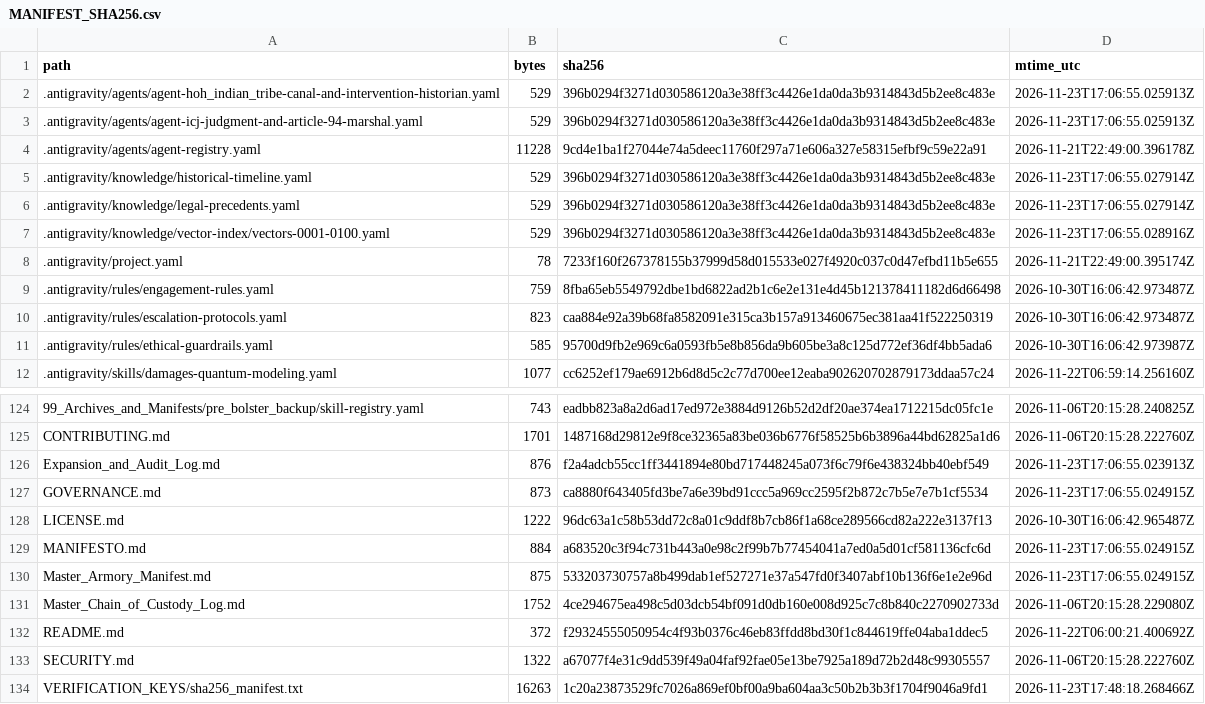
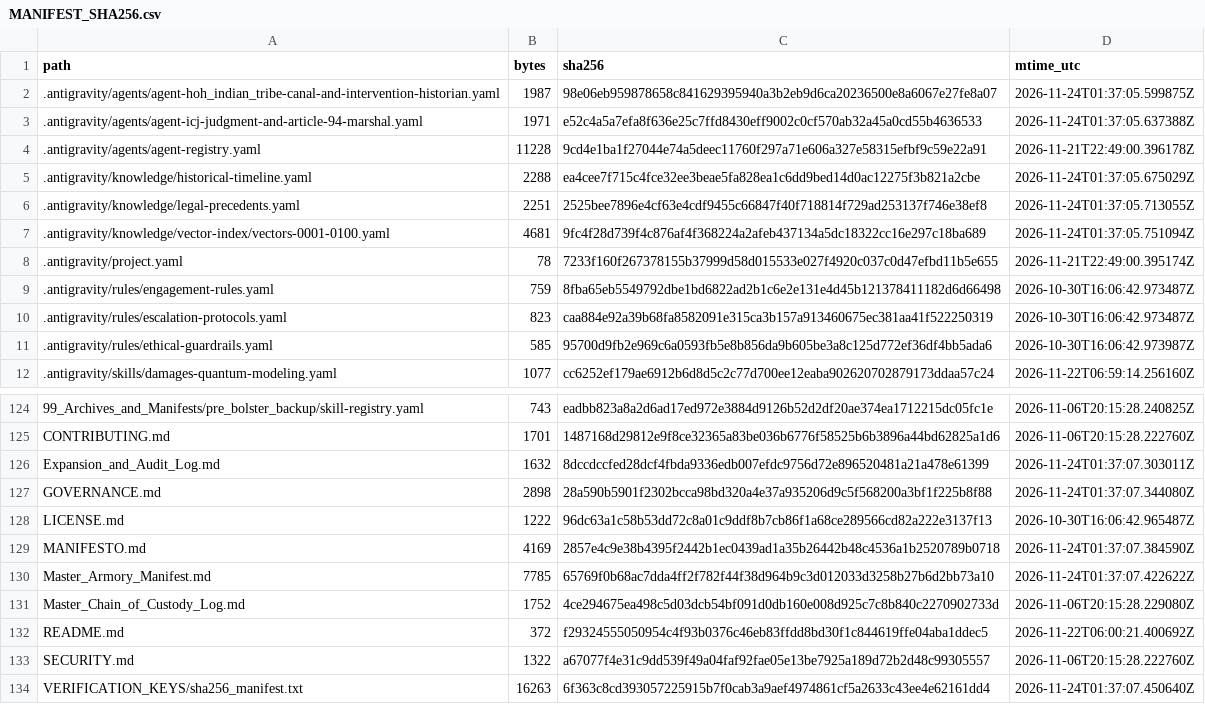
Before and after one commit to GlobalRestitutionAlliance/turtle-island-us-wa-hoh-indian-tribe-master-litigation, a CSV file: 99_Archives_and_Manifests/MANIFEST_SHA256.csv, drawn as a sheet; only a part is shown, gaps mark what is left out; the diff covers the shown part only.

```diff
--- a/99_Archives_and_Manifests/MANIFEST_SHA256.csv
+++ b/99_Archives_and_Manifests/MANIFEST_SHA256.csv
@@ -1,8 +1,8 @@
 path,bytes,sha256,mtime_utc
-.antigravity/agents/agent-hoh_indian_tribe-canal-and-intervention-historian.yaml,529,396b0294f3271d030586120a3e38ff3c4426e1da0da3b9314843d5b2ee8c483e,2026-11-23T17:06:55.025913Z
-.antigravity/agents/agent-icj-judgment-and-article-94-marshal.yaml,529,396b0294f3271d030586120a3e38ff3c4426e1da0da3b9314843d5b2ee8c483e,2026-11-23T17:06:55.025913Z
+.antigravity/agents/agent-hoh_indian_tribe-canal-and-intervention-historian.yaml,1987,98e06eb959878658c841629395940a3b2eb9d6ca20236500e8a6067e27fe8a07,2026-11-24T01:37:05.599875Z
+.antigravity/agents/agent-icj-judgment-and-article-94-marshal.yaml,1971,e52c4a5a7efa8f636e25c7ffd8430eff9002c0cf570ab32a45a0cd55b4636533,2026-11-24T01:37:05.637388Z
 .antigravity/agents/agent-registry.yaml,11228,9cd4e1ba1f27044e74a5deec11760f297a71e606a327e58315efbf9c59e22a91,2026-11-21T22:49:00.396178Z
-.antigravity/knowledge/historical-timeline.yaml,529,396b0294f3271d030586120a3e38ff3c4426e1da0da3b9314843d5b2ee8c483e,2026-11-23T17:06:55.027914Z
-.antigravity/knowledge/legal-precedents.yaml,529,396b0294f3271d030586120a3e38ff3c4426e1da0da3b9314843d5b2ee8c483e,2026-11-23T17:06:55.027914Z
-.antigravity/knowledge/vector-index/vectors-0001-0100.yaml,529,396b0294f3271d030586120a3e38ff3c4426e1da0da3b9314843d5b2ee8c483e,2026-11-23T17:06:55.028916Z
+.antigravity/knowledge/historical-timeline.yaml,2288,ea4cee7f715c4fce32ee3beae5fa828ea1c6dd9bed14d0ac12275f3b821a2cbe,2026-11-24T01:37:05.675029Z
+.antigravity/knowledge/legal-precedents.yaml,2251,2525bee7896e4cf63e4cdf9455c66847f40f718814f729ad253137f746e38ef8,2026-11-24T01:37:05.713055Z
+.antigravity/knowledge/vector-index/vectors-0001-0100.yaml,4681,9fc4f28d739f4c876af4f368224a2afeb437134a5dc18322cc16e297c18ba689,2026-11-24T01:37:05.751094Z
 .antigravity/project.yaml,78,7233f160f267378155b37999d58d015533e027f4920c037c0d47efbd11b5e655,2026-11-21T22:49:00.395174Z
@@ -125,7 +125,7 @@ path,bytes,sha256,mtime_utc
 CONTRIBUTING.md,1701,1487168d29812e9f8ce32365a83be036b6776f58525b6b3896a44bd62825a1d6,2026-11-06T20:15:28.222760Z
-Expansion_and_Audit_Log.md,876,f2a4adcb55cc1ff3441894e80bd717448245a073f6c79f6e438324bb40ebf549,2026-11-23T17:06:55.023913Z
-GOVERNANCE.md,873,ca8880f643405fd3be7a6e39bd91ccc5a969cc2595f2b872c7b5e7e7b1cf5534,2026-11-23T17:06:55.024915Z
+Expansion_and_Audit_Log.md,1632,8dccdccfed28dcf4fbda9336edb007efdc9756d72e896520481a21a478e61399,2026-11-24T01:37:07.303011Z
+GOVERNANCE.md,2898,28a590b5901f2302bcca98bd320a4e37a935206d9c5f568200a3bf1f225b8f88,2026-11-24T01:37:07.344080Z
 LICENSE.md,1222,96dc63a1c58b53dd72c8a01c9ddf8b7cb86f1a68ce289566cd82a222e3137f13,2026-10-30T16:06:42.965487Z
-MANIFESTO.md,884,a683520c3f94c731b443a0e98c2f99b7b77454041a7ed0a5d01cf581136cfc6d,2026-11-23T17:06:55.024915Z
-Master_Armory_Manifest.md,875,533203730757a8b499dab1ef527271e37a547fd0f3407abf10b136f6e1e2e96d,2026-11-23T17:06:55.024915Z
+MANIFESTO.md,4169,2857e4c9e38b4395f2442b1ec0439ad1a35b26442b48c4536a1b2520789b0718,2026-11-24T01:37:07.384590Z
+Master_Armory_Manifest.md,7785,65769f0b68ac7dda4ff2f782f44f38d964b9c3d012033d3258b27b6d2bb73a10,2026-11-24T01:37:07.422622Z
 Master_Chain_of_Custody_Log.md,1752,4ce294675ea498c5d03dcb54bf091d0db160e008d925c7c8b840c2270902733d,2026-11-06T20:15:28.229080Z
@@ -133,2 +133,2 @@ README.md,372,f29324555050954c4f93b0376c46eb83ffdd8bd30f1c844619ffe04aba1ddec5,2
 SECURITY.md,1322,a67077f4e31c9dd539f49a04faf92fae05e13be7925a189d72b2d48c99305557,2026-11-06T20:15:28.222760Z
-VERIFICATION_KEYS/sha256_manifest.txt,16263,1c20a23873529fc7026a869ef0bf00a9ba604aa3c50b2b3b3f1704f9046a9fd1,2026-11-23T17:48:18.268466Z
+VERIFICATION_KEYS/sha256_manifest.txt,16263,6f363c8cd393057225915b7f0cab3a9aef4974861cf5a2633c43ee4e62161dd4,2026-11-24T01:37:07.450640Z
```
Also changed, not shown: 78 edited cells elsewhere in this file, 36 other files.
